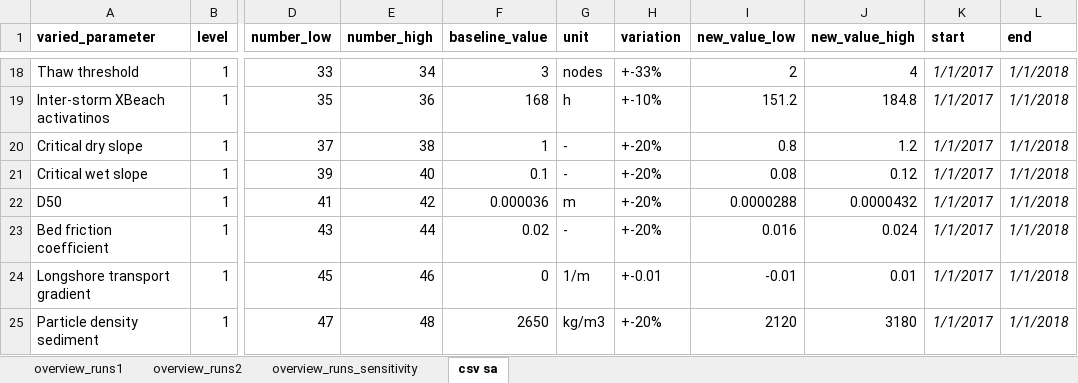
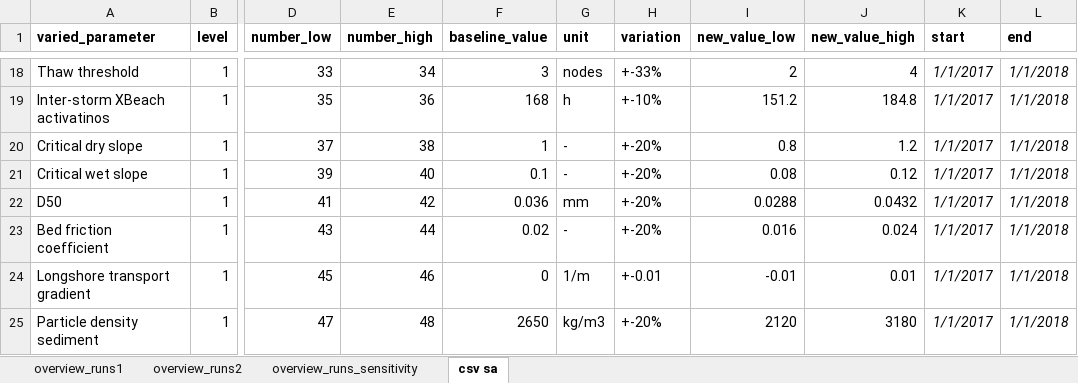
Before and after one commit to khdebruijn/thermo-morphological-model, an Excel workbook: runs/overview_runs.xlsx, sheet csv sa, drawn as a sheet; only a part is shown, gaps mark what is left out; values as stored, in another font and other column widths than the file's, no borders; conditional formats not drawn; the diff names each change by its address in the sheet, - before the commit and + after, or states it on an @@ line.

```diff
--- a/runs/overview_runs.xlsx (sheet csv sa)
+++ b/runs/overview_runs.xlsx (sheet csv sa)
-F22 (baseline_value): 0.000036
+F22 (baseline_value): 0.036
-G22 (unit): m
+G22 (unit): mm
-I22 (new_value_low): 0.0000288
+I22 (new_value_low): 0.0288
-J22 (new_value_high): 0.0000432
+J22 (new_value_high): 0.0432
```
Also changed, not shown: 13 other files.
